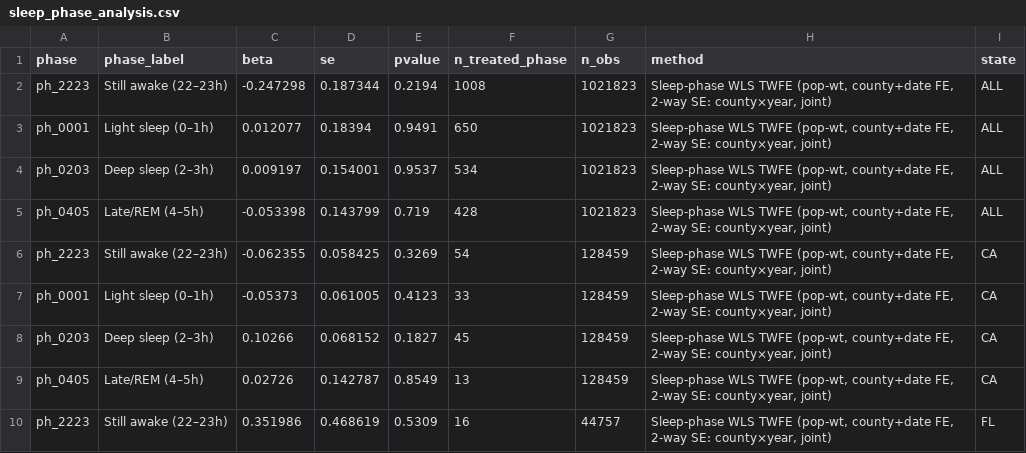
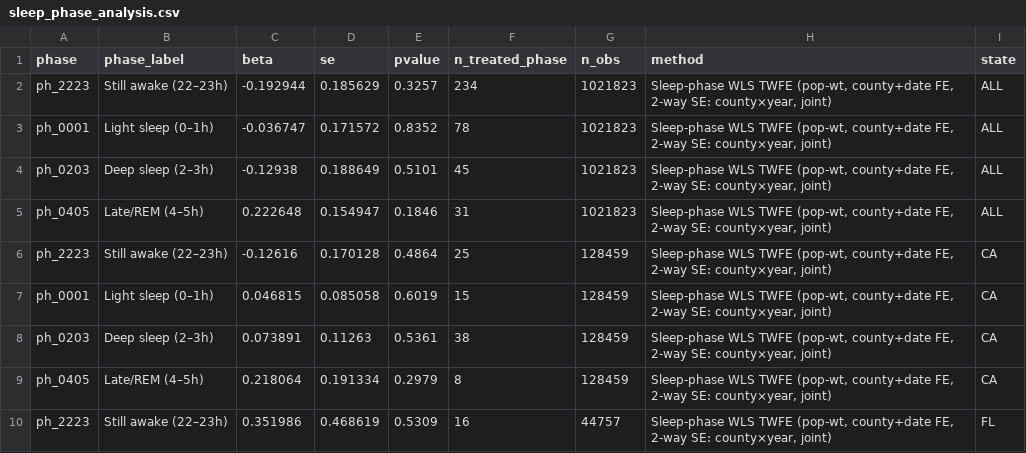
Before and after one commit to garyson03152003/Amber-alert-death, a CSV file: output/tables/sleep_phase_analysis.csv, drawn as a sheet; only a part is shown; the diff covers the shown part only.

```diff
--- a/output/tables/sleep_phase_analysis.csv
+++ b/output/tables/sleep_phase_analysis.csv
@@ -1,10 +1,10 @@
 phase,phase_label,beta,se,pvalue,n_treated_phase,n_obs,method,state
-ph_2223,Still awake  (22–23h),-0.247298,0.187344,0.2194,1008,1021823,"Sleep-phase WLS TWFE (pop-wt, county+date FE, 2-way SE: county×year, joint)",ALL
-ph_0001,Light sleep  (0–1h),0.012077,0.18394,0.9491,650,1021823,"Sleep-phase WLS TWFE (pop-wt, county+date FE, 2-way SE: county×year, joint)",ALL
-ph_0203,Deep sleep   (2–3h),0.009197,0.154001,0.9537,534,1021823,"Sleep-phase WLS TWFE (pop-wt, county+date FE, 2-way SE: county×year, joint)",ALL
-ph_0405,Late/REM     (4–5h),-0.053398,0.143799,0.719,428,1021823,"Sleep-phase WLS TWFE (pop-wt, county+date FE, 2-way SE: county×year, joint)",ALL
-ph_2223,Still awake  (22–23h),-0.062355,0.058425,0.3269,54,128459,"Sleep-phase WLS TWFE (pop-wt, county+date FE, 2-way SE: county×year, joint)",CA
-ph_0001,Light sleep  (0–1h),-0.05373,0.061005,0.4123,33,128459,"Sleep-phase WLS TWFE (pop-wt, county+date FE, 2-way SE: county×year, joint)",CA
-ph_0203,Deep sleep   (2–3h),0.10266,0.068152,0.1827,45,128459,"Sleep-phase WLS TWFE (pop-wt, county+date FE, 2-way SE: county×year, joint)",CA
-ph_0405,Late/REM     (4–5h),0.02726,0.142787,0.8549,13,128459,"Sleep-phase WLS TWFE (pop-wt, county+date FE, 2-way SE: county×year, joint)",CA
+ph_2223,Still awake  (22–23h),-0.192944,0.185629,0.3257,234,1021823,"Sleep-phase WLS TWFE (pop-wt, county+date FE, 2-way SE: county×year, joint)",ALL
+ph_0001,Light sleep  (0–1h),-0.036747,0.171572,0.8352,78,1021823,"Sleep-phase WLS TWFE (pop-wt, county+date FE, 2-way SE: county×year, joint)",ALL
+ph_0203,Deep sleep   (2–3h),-0.12938,0.188649,0.5101,45,1021823,"Sleep-phase WLS TWFE (pop-wt, county+date FE, 2-way SE: county×year, joint)",ALL
+ph_0405,Late/REM     (4–5h),0.222648,0.154947,0.1846,31,1021823,"Sleep-phase WLS TWFE (pop-wt, county+date FE, 2-way SE: county×year, joint)",ALL
+ph_2223,Still awake  (22–23h),-0.12616,0.170128,0.4864,25,128459,"Sleep-phase WLS TWFE (pop-wt, county+date FE, 2-way SE: county×year, joint)",CA
+ph_0001,Light sleep  (0–1h),0.046815,0.085058,0.6019,15,128459,"Sleep-phase WLS TWFE (pop-wt, county+date FE, 2-way SE: county×year, joint)",CA
+ph_0203,Deep sleep   (2–3h),0.073891,0.11263,0.5361,38,128459,"Sleep-phase WLS TWFE (pop-wt, county+date FE, 2-way SE: county×year, joint)",CA
+ph_0405,Late/REM     (4–5h),0.218064,0.191334,0.2979,8,128459,"Sleep-phase WLS TWFE (pop-wt, county+date FE, 2-way SE: county×year, joint)",CA
 ph_2223,Still awake  (22–23h),0.351986,0.468619,0.5309,16,44757,"Sleep-phase WLS TWFE (pop-wt, county+date FE, 2-way SE: county×year, joint)",FL
```
Also changed, not shown: 12 removed rows and 20 edited cells elsewhere in this file, output/tables/state_dot_analysis.csv, output/tables/state_dot_descriptives.csv, 6 other files.
